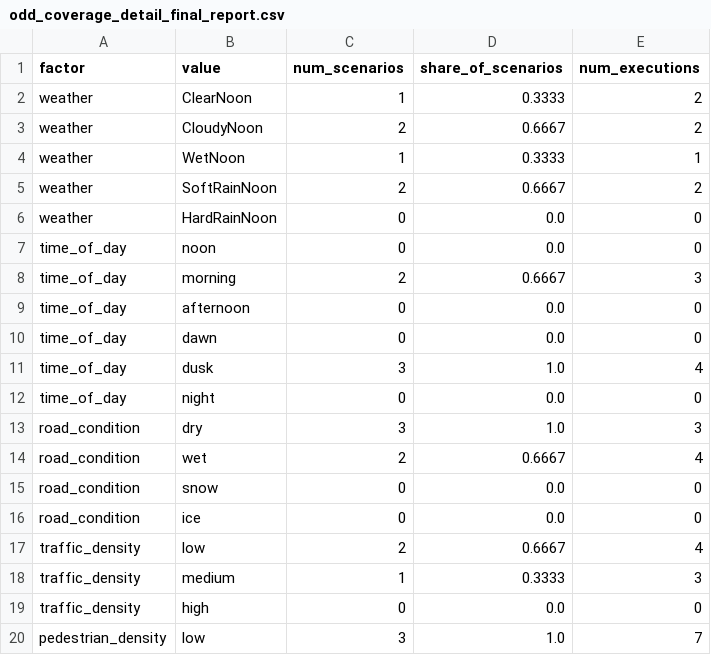
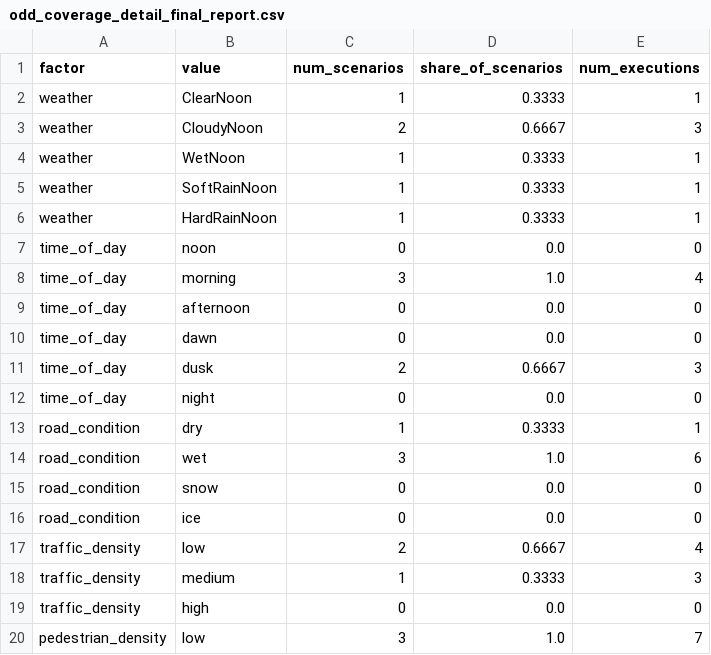
Before and after one commit to AntonioTrovato/SAFE-SCoRE, a CSV file: outputs/demo_run/odd_coverage_detail_final_report.csv, drawn as a sheet; only a part is shown.

```diff
--- a/outputs/demo_run/odd_coverage_detail_final_report.csv
+++ b/outputs/demo_run/odd_coverage_detail_final_report.csv
@@ -1,15 +1,15 @@
 factor,value,num_scenarios,share_of_scenarios,num_executions
-weather,ClearNoon,1,0.3333,2
-weather,CloudyNoon,2,0.6667,2
+weather,ClearNoon,1,0.3333,1
+weather,CloudyNoon,2,0.6667,3
 weather,WetNoon,1,0.3333,1
-weather,SoftRainNoon,2,0.6667,2
-weather,HardRainNoon,0,0.0,0
+weather,SoftRainNoon,1,0.3333,1
+weather,HardRainNoon,1,0.3333,1
 time_of_day,noon,0,0.0,0
-time_of_day,morning,2,0.6667,3
+time_of_day,morning,3,1.0,4
 time_of_day,afternoon,0,0.0,0
 time_of_day,dawn,0,0.0,0
-time_of_day,dusk,3,1.0,4
+time_of_day,dusk,2,0.6667,3
 time_of_day,night,0,0.0,0
-road_condition,dry,3,1.0,3
-road_condition,wet,2,0.6667,4
+road_condition,dry,1,0.3333,1
+road_condition,wet,3,1.0,6
 road_condition,snow,0,0.0,0
```
Also changed, not shown: outputs/demo_run/final_execution_time_report.csv, outputs/demo_run/final_hazard_report.csv, 23 other files.
